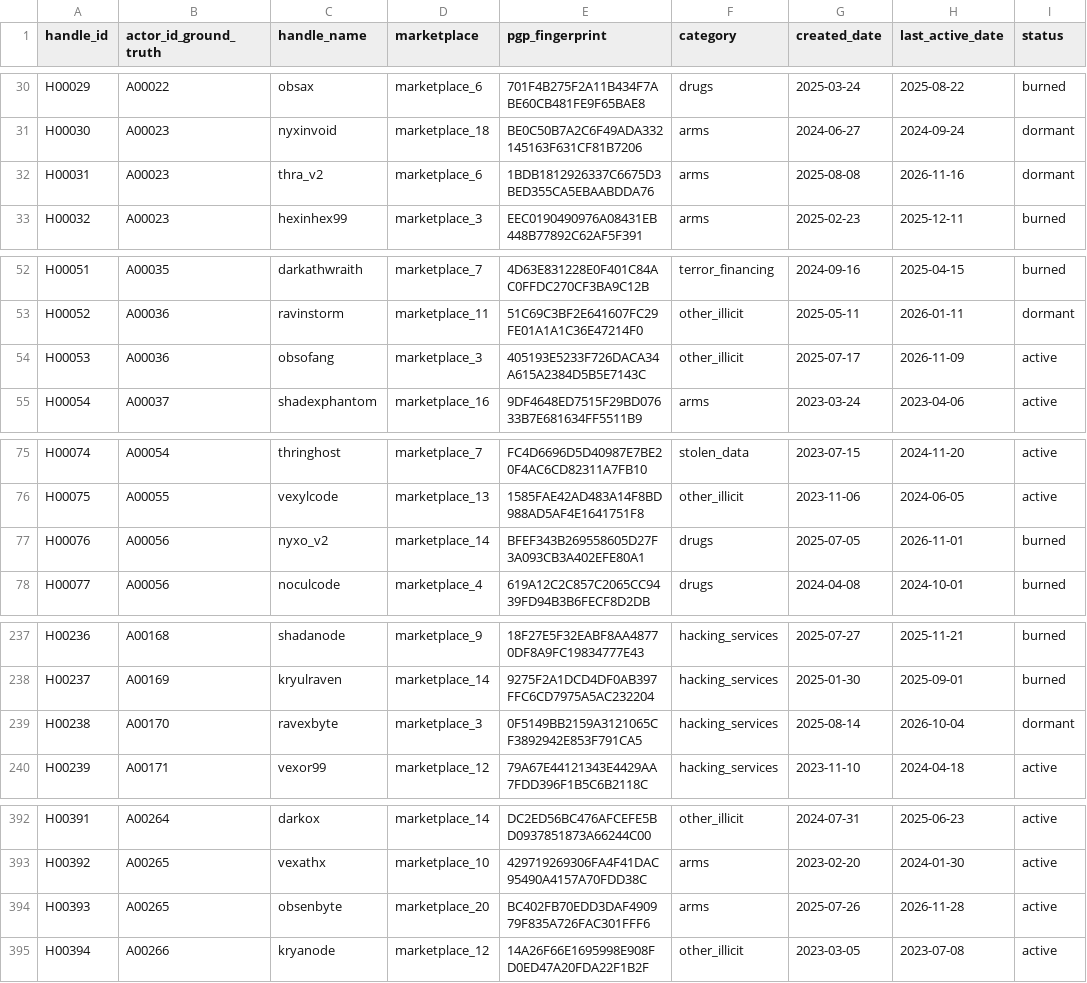
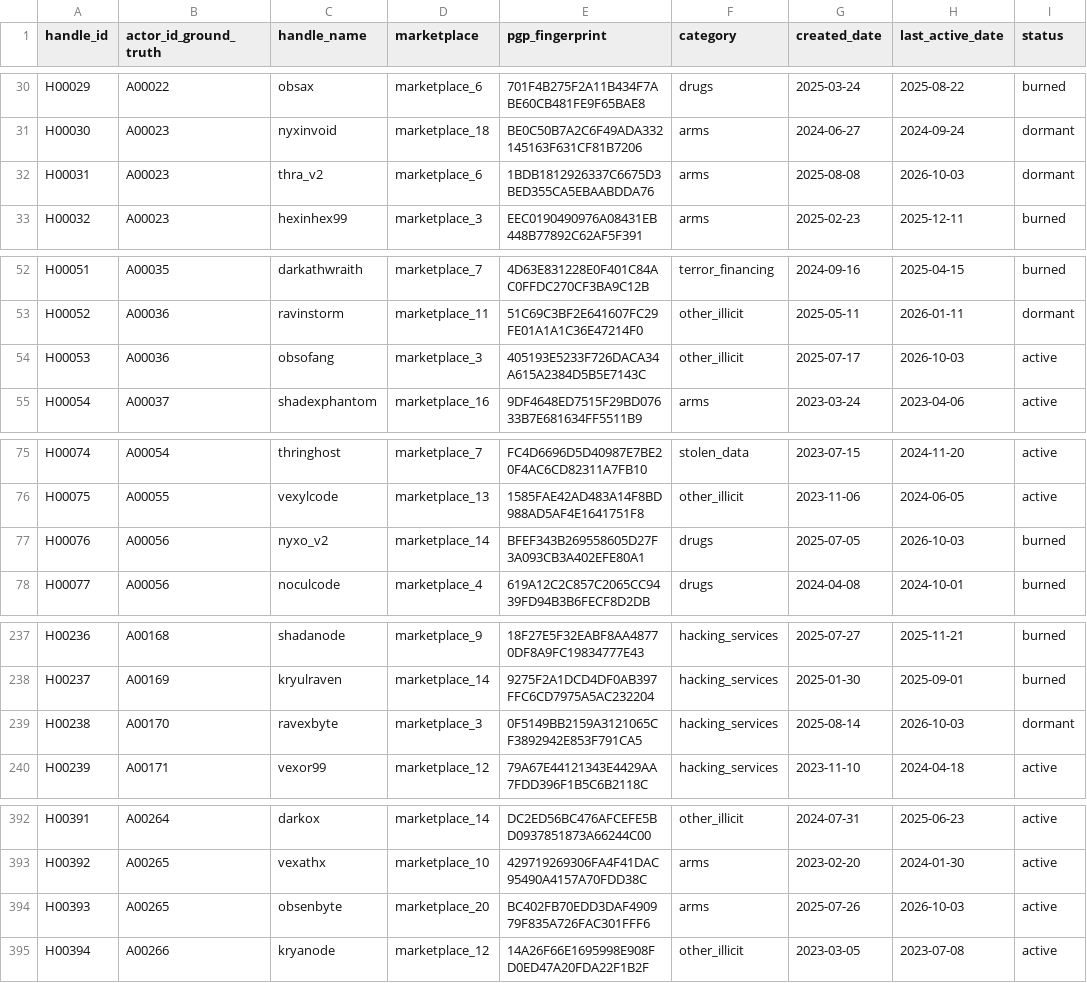
Before and after one commit to ParveshTanwarr/DeCypher, a CSV file: data/handles.csv, drawn as a sheet; only a part is shown, gaps mark what is left out; the diff covers the shown part only.

Commit message:
fix(data): remove future-dated synthetic activity records

```diff
--- a/data/handles.csv
+++ b/data/handles.csv
@@ -31,3 +31,3 @@ H00029,A00022,obsax,marketplace_6,701F4B275F2A11B434F7ABE60CB481FE9F65BAE8,drugs
 H00030,A00023,nyxinvoid,marketplace_18,BE0C50B7A2C6F49ADA332145163F631CF81B7206,arms,2024-06-27,2024-09-24,dormant
-H00031,A00023,thra_v2,marketplace_6,1BDB1812926337C6675D3BED355CA5EBAABDDA76,arms,2025-08-08,2026-11-16,dormant
+H00031,A00023,thra_v2,marketplace_6,1BDB1812926337C6675D3BED355CA5EBAABDDA76,arms,2025-08-08,2026-10-03,dormant
 H00032,A00023,hexinhex99,marketplace_3,EEC0190490976A08431EB448B77892C62AF5F391,arms,2025-02-23,2025-12-11,burned
@@ -53,3 +53,3 @@ H00051,A00035,darkathwraith,marketplace_7,4D63E831228E0F401C84AC0FFDC270CF3BA9C1
 H00052,A00036,ravinstorm,marketplace_11,51C69C3BF2E641607FC29FE01A1A1C36E47214F0,other_illicit,2025-05-11,2026-01-11,dormant
-H00053,A00036,obsofang,marketplace_3,405193E5233F726DACA34A615A2384D5B5E7143C,other_illicit,2025-07-17,2026-11-09,active
+H00053,A00036,obsofang,marketplace_3,405193E5233F726DACA34A615A2384D5B5E7143C,other_illicit,2025-07-17,2026-10-03,active
 H00054,A00037,shadexphantom,marketplace_16,9DF4648ED7515F29BD07633B7E681634FF5511B9,arms,2023-03-24,2023-04-06,active
@@ -76,3 +76,3 @@ H00074,A00054,thringhost,marketplace_7,FC4D6696D5D40987E7BE20F4AC6CD82311A7FB10,
 H00075,A00055,vexylcode,marketplace_13,1585FAE42AD483A14F8BD988AD5AF4E1641751F8,other_illicit,2023-11-06,2024-06-05,active
-H00076,A00056,nyxo_v2,marketplace_14,BFEF343B269558605D27F3A093CB3A402EFE80A1,drugs,2025-07-05,2026-11-01,burned
+H00076,A00056,nyxo_v2,marketplace_14,BFEF343B269558605D27F3A093CB3A402EFE80A1,drugs,2025-07-05,2026-10-03,burned
 H00077,A00056,noculcode,marketplace_4,619A12C2C857C2065CC9439FD94B3B6FECF8D2DB,drugs,2024-04-08,2024-10-01,burned
@@ -238,3 +238,3 @@ H00236,A00168,shadanode,marketplace_9,18F27E5F32EABF8AA48770DF8A9FC19834777E43,h
 H00237,A00169,kryulraven,marketplace_14,9275F2A1DCD4DF0AB397FFC6CD7975A5AC232204,hacking_services,2025-01-30,2025-09-01,burned
-H00238,A00170,ravexbyte,marketplace_3,0F5149BB2159A3121065CF3892942E853F791CA5,hacking_services,2025-08-14,2026-10-04,dormant
+H00238,A00170,ravexbyte,marketplace_3,0F5149BB2159A3121065CF3892942E853F791CA5,hacking_services,2025-08-14,2026-10-03,dormant
 H00239,A00171,vexor99,marketplace_12,79A67E44121343E4429AA7FDD396F1B5C6B2118C,hacking_services,2023-11-10,2024-04-18,active
@@ -393,3 +393,3 @@ H00391,A00264,darkox,marketplace_14,DC2ED56BC476AFCEFE5BD0937851873A66244C00,oth
 H00392,A00265,vexathx,marketplace_10,429719269306FA4F41DAC95490A4157A70FDD38C,arms,2023-02-20,2024-01-30,active
-H00393,A00265,obsenbyte,marketplace_20,BC402FB70EDD3DAF490979F835A726FAC301FFF6,arms,2025-07-26,2026-11-28,active
+H00393,A00265,obsenbyte,marketplace_20,BC402FB70EDD3DAF490979F835A726FAC301FFF6,arms,2025-07-26,2026-10-03,active
 H00394,A00266,kryanode,marketplace_12,14A26F66E1695998E908FD0ED47A20FDA22F1B2F,other_illicit,2023-03-05,2023-07-08,active
```
Also changed, not shown: 5 edited cells elsewhere in this file.
